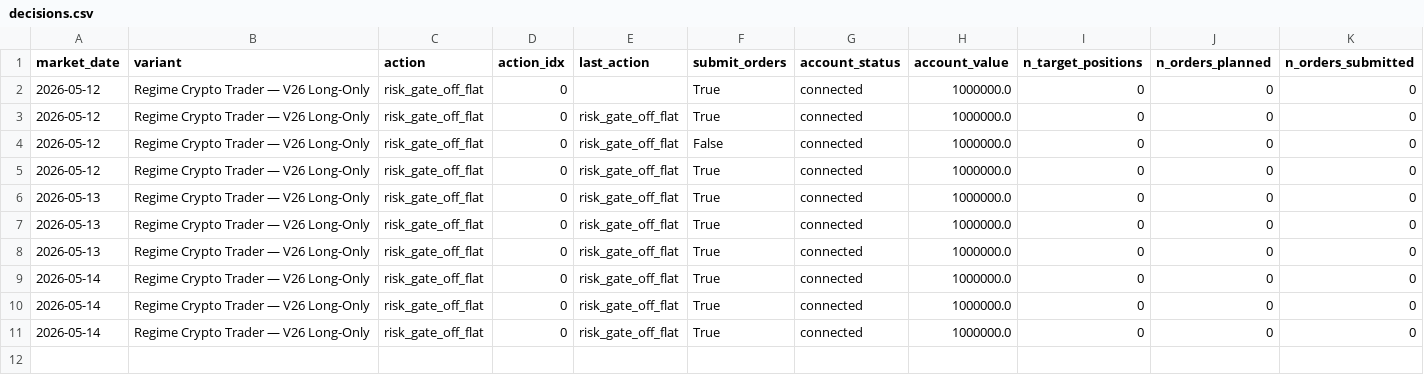
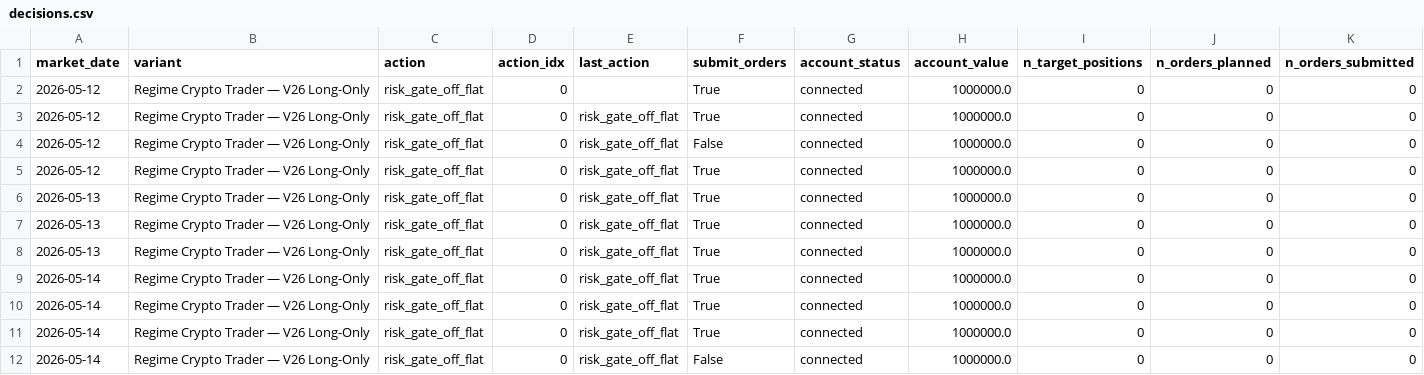
Before and after one commit to FinTechEntrepreneurldz/regime_crypto_trader, a CSV file: logs/decisions/decisions.csv, drawn as a sheet; only a part is shown; rows hold the shown columns only; the diff names each change by its address in the sheet, - before the commit and + after, or states it on an @@ line.

```diff
--- a/logs/decisions/decisions.csv
+++ b/logs/decisions/decisions.csv
+row 12: 2026-05-14 | Regime Crypto Trader — V26 Long-Only | risk_gate_off_flat | 0 | risk_gate_off_flat | False | connected | 1000000.0 | 0 | 0 | 0
```
Also changed, not shown: logs/decisions/latest_decision.csv, logs/diagnostics/gate_diagnostics.csv, 6 other files.
